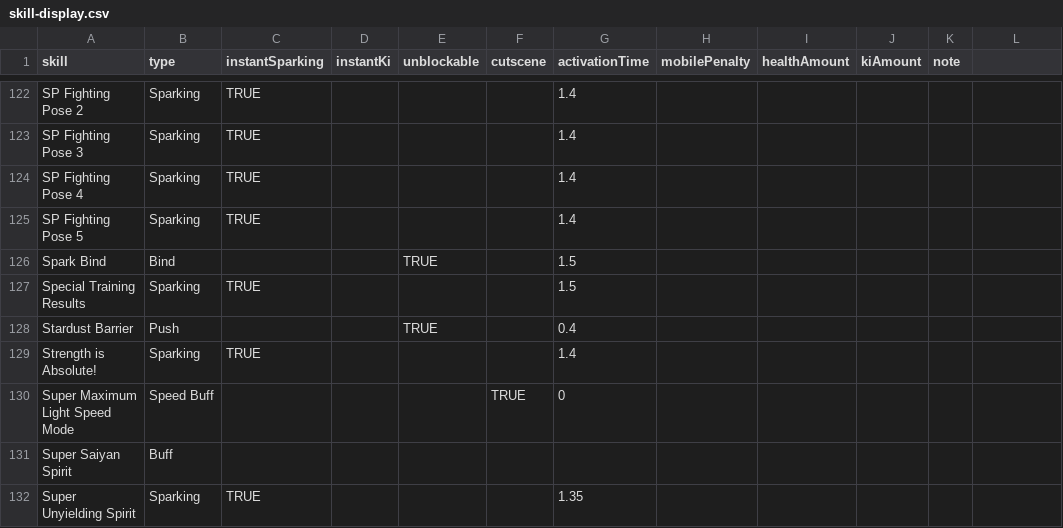
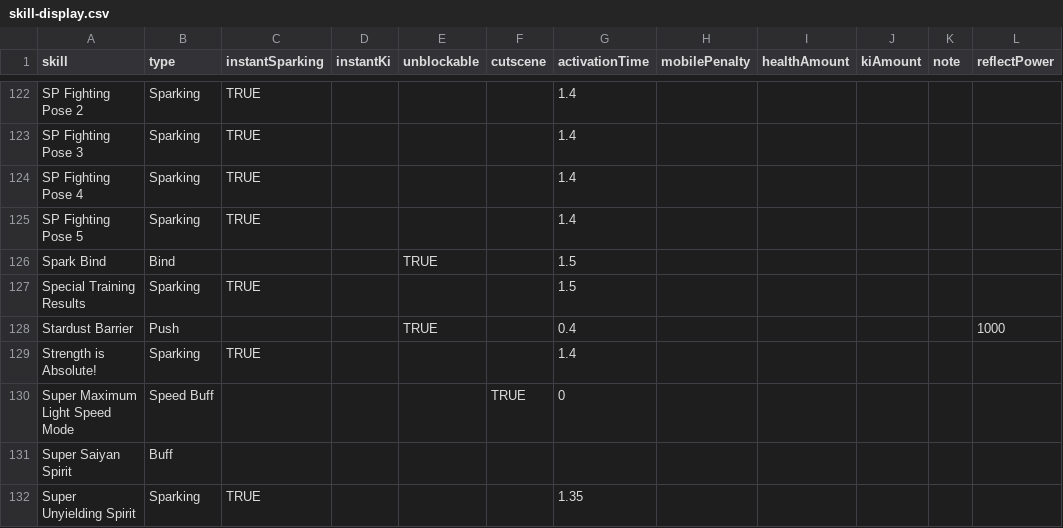
Before and after one commit to DragonBallZLeague/SparkingZero, a CSV file: apps/calculator/data/curated/skill-display.csv, drawn as a sheet; only a part is shown, gaps mark what is left out; the diff names each change by its address in the sheet, - before the commit and + after, or states it on an @@ line.

```diff
--- a/apps/calculator/data/curated/skill-display.csv
+++ b/apps/calculator/data/curated/skill-display.csv
-L1: (empty)
+L1: reflectPower
-L128 (reflectPower): (empty)
+L128 (reflectPower): 1000
```
Also changed, not shown: 16 other files.
